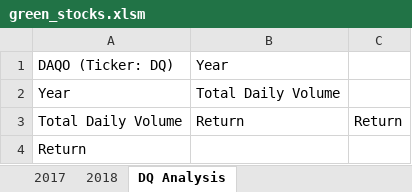
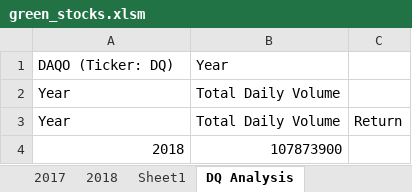
Before and after one commit to breyuanabrown/Stock-Analysis, an Excel workbook: green_stocks.xlsm, sheet DQ Analysis, drawn as a sheet; values as stored, in another font and other column widths than the file's, no borders; removed rows and columns are numbered as before the commit, all else as after; the diff names each change by its address in the sheet, - before the commit and + after, or states it on an @@ line.

```diff
--- a/green_stocks.xlsm (sheet DQ Analysis)
+++ b/green_stocks.xlsm (sheet DQ Analysis)
+sheet tab: Sheet1
-row 3: Total Daily Volume | Return | Return
-row 4: Return
+row 3: Year | Total Daily Volume | Return
+row 4: 2018 | 107873900
```
